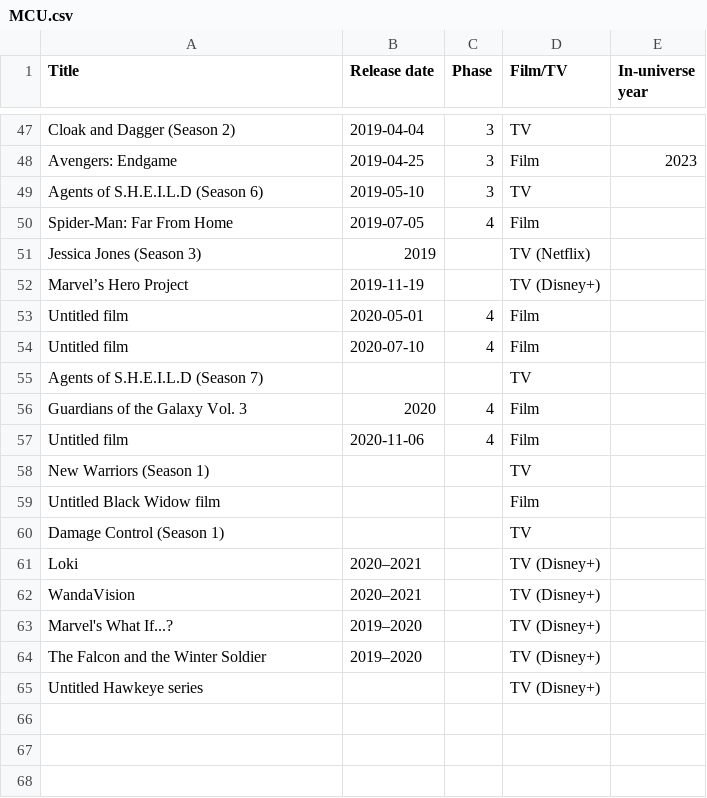
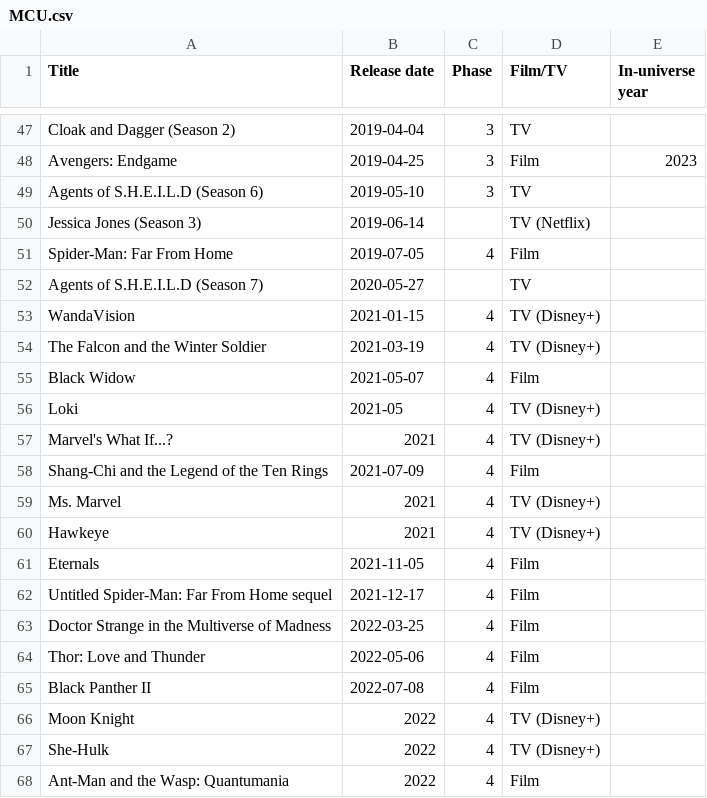
Before and after one commit to RobertShippey/MCU, a CSV file: MCU.csv, drawn as a sheet; only a part is shown, gaps mark what is left out; the diff covers the shown part only.

```diff
--- a/MCU.csv
+++ b/MCU.csv
@@ -49,17 +49,20 @@ Avengers: Endgame, 2019-04-25, 3, Film, 2023
 Agents of S.H.E.I.L.D (Season 6), 2019-05-10, 3, TV,
+Jessica Jones (Season 3), 2019-06-14,, TV (Netflix),
 Spider-Man: Far From Home, 2019-07-05, 4, Film,
-Jessica Jones (Season 3), 2019,, TV (Netflix),
-Marvel’s Hero Project, 2019-11-19,, TV (Disney+),
-Untitled film, 2020-05-01, 4, Film,
-Untitled film, 2020-07-10, 4, Film,
-Agents of S.H.E.I.L.D (Season 7),, , TV,
-Guardians of the Galaxy Vol. 3, 2020, 4, Film,
-Untitled film, 2020-11-06, 4, Film,
-New Warriors (Season 1),, , TV,
-Untitled Black Widow film,,,Film,
-Damage Control (Season 1),,, TV,
-Loki, 2020–2021,, TV (Disney+),
-WandaVision, 2020–2021,, TV (Disney+),
-Marvel's What If...?, 2019–2020,, TV (Disney+),
-The Falcon and the Winter Soldier, 2019–2020,, TV (Disney+),
-Untitled Hawkeye series,,, TV (Disney+),
+Agents of S.H.E.I.L.D (Season 7), 2020-05-27, , TV,
+WandaVision, 2021-01-15, 4, TV (Disney+),
+The Falcon and the Winter Soldier, 2021-03-19, 4, TV (Disney+),
+Black Widow, 2021-05-07, 4, Film,
+Loki, 2021-05, 4, TV (Disney+),
+Marvel's What If...?, 2021, 4, TV (Disney+),
+Shang-Chi and the Legend of the Ten Rings, 2021-07-09, 4, Film,
+Ms. Marvel, 2021, 4, TV (Disney+),
+Hawkeye, 2021, 4, TV (Disney+),
+Eternals, 2021-11-05, 4, Film,
+Untitled Spider-Man: Far From Home sequel, 2021-12-17, 4, Film,
+Doctor Strange in the Multiverse of Madness, 2022-03-25, 4, Film,
+Thor: Love and Thunder, 2022-05-06, 4, Film,
+Black Panther II, 2022-07-08, 4, Film,
+Moon Knight, 2022, 4, TV (Disney+),
+She-Hulk, 2022, 4, TV (Disney+),
+Ant-Man and the Wasp: Quantumania, 2022, 4, Film,
```
Also changed, not shown: 7 added rows elsewhere in this file.
